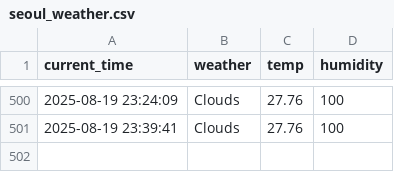
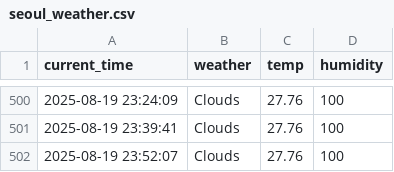
Before and after one commit to kwangmin1029/weather, a CSV file: seoul_weather.csv, drawn as a sheet; only a part is shown, gaps mark what is left out.

```diff
--- a/seoul_weather.csv
+++ b/seoul_weather.csv
@@ -501 +501,2 @@ current_time,weather,temp,humidity
 2025-08-19 23:39:41,Clouds,27.76,100
+2025-08-19 23:52:07,Clouds,27.76,100
```
